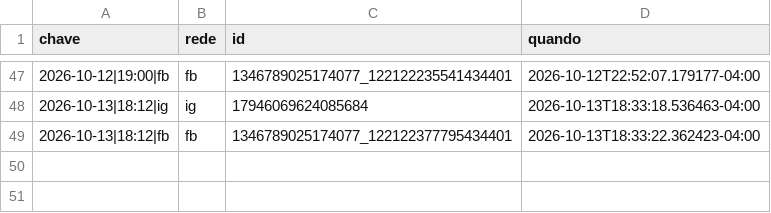
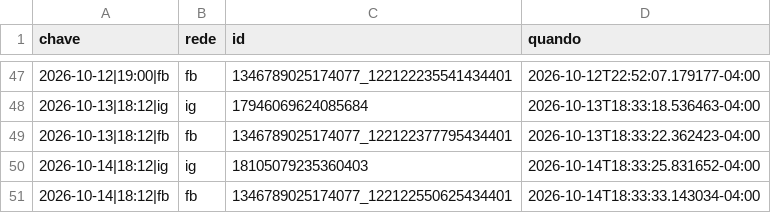
Before and after one commit to fernandes-schutz/social-scheduler, a CSV file: published.csv, drawn as a sheet; only a part is shown, gaps mark what is left out.

```diff
--- a/published.csv
+++ b/published.csv
@@ -49 +49,3 @@ chave,rede,id,quando
 2026-10-13|18:12|fb,fb,1346789025174077_122122377795434401,2026-10-13T18:33:22.362423-04:00
+2026-10-14|18:12|ig,ig,18105079235360403,2026-10-14T18:33:25.831652-04:00
+2026-10-14|18:12|fb,fb,1346789025174077_122122550625434401,2026-10-14T18:33:33.143034-04:00
```
